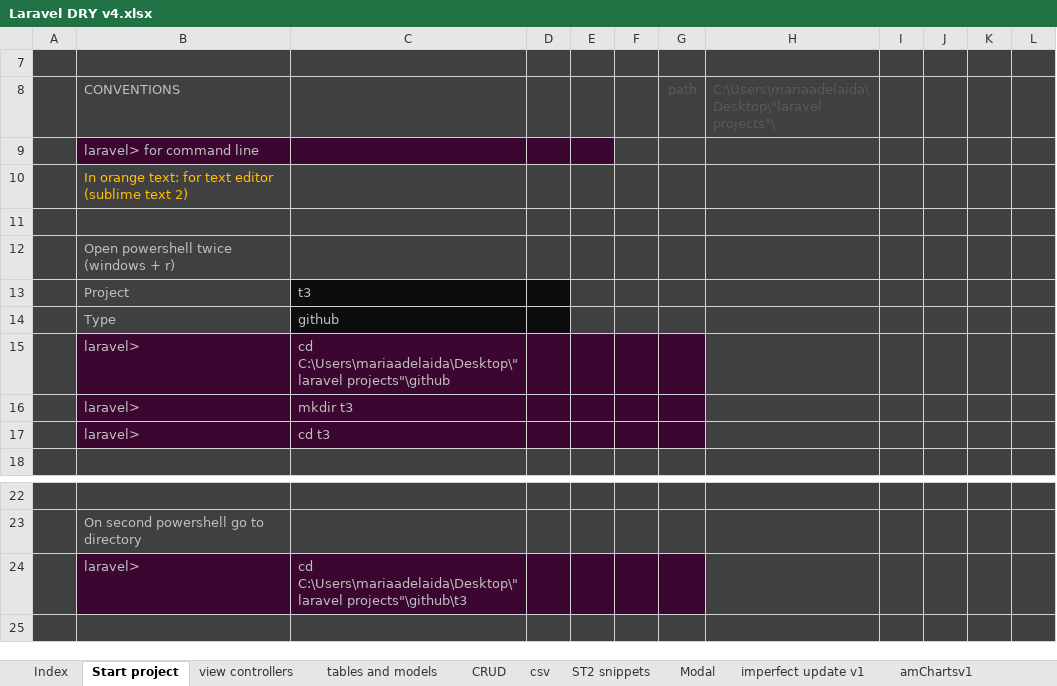
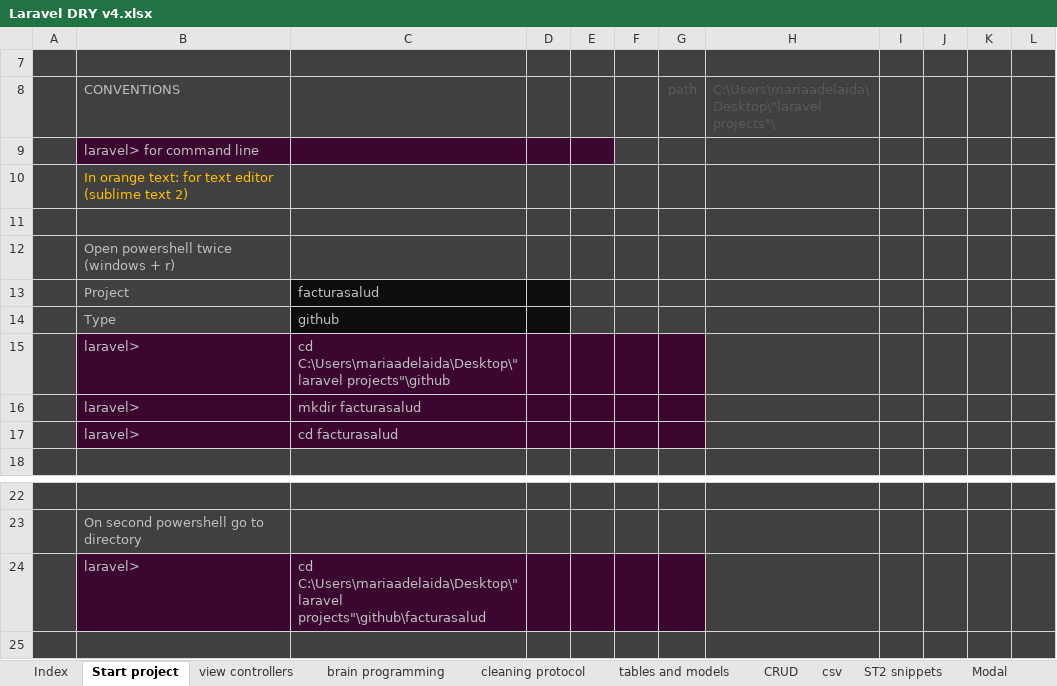
Before and after one commit to alejoto/edry2, an Excel workbook: public/support docs/Laravel DRY v4.xlsx, sheet Start project, drawn as a sheet; only a part is shown, gaps mark what is left out; values as stored, in another font and other column widths than the file's, no borders; charts and pictures not drawn; the diff names each change by its address in the sheet, - before the commit and + after, or states it on an @@ line.

```diff
--- a/public/support docs/Laravel DRY v4.xlsx (sheet Start project)
+++ b/public/support docs/Laravel DRY v4.xlsx (sheet Start project)
+sheet tab: brain programming
+sheet tab: cleaning protocol
-C13: t3
+C13: facturasalud
-C16: mkdir t3
+C16: mkdir facturasalud
-C17: cd t3
+C17: cd facturasalud
-C24: cd C:\Users\mariaadelaida\Desktop\"laravel projects"\github\t3
+C24: cd C:\Users\mariaadelaida\Desktop\"laravel projects"\github\facturasalud
```
Also changed, not shown: sheet CRUD, sheet tables and models, sheet Laravel mail v1, sheet Modal, sheet view controllers, sheet ST2 snippets, 2 more sheets, formulas that keep their value, hidden cells, charts or pictures, public/support docs/daniv1.xlsx.
